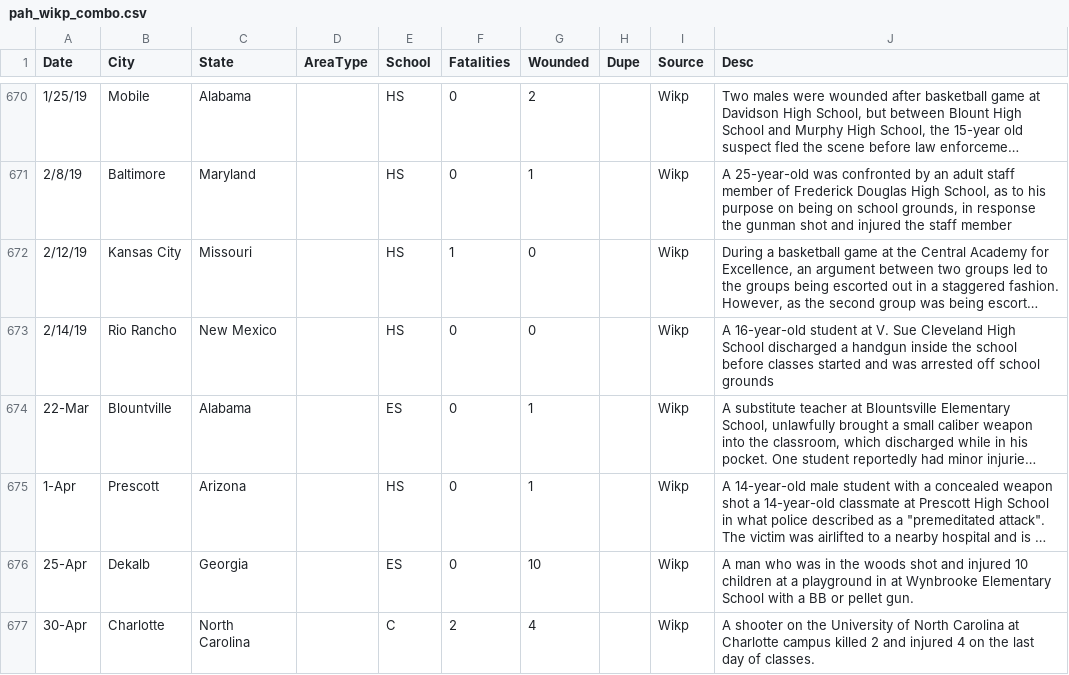
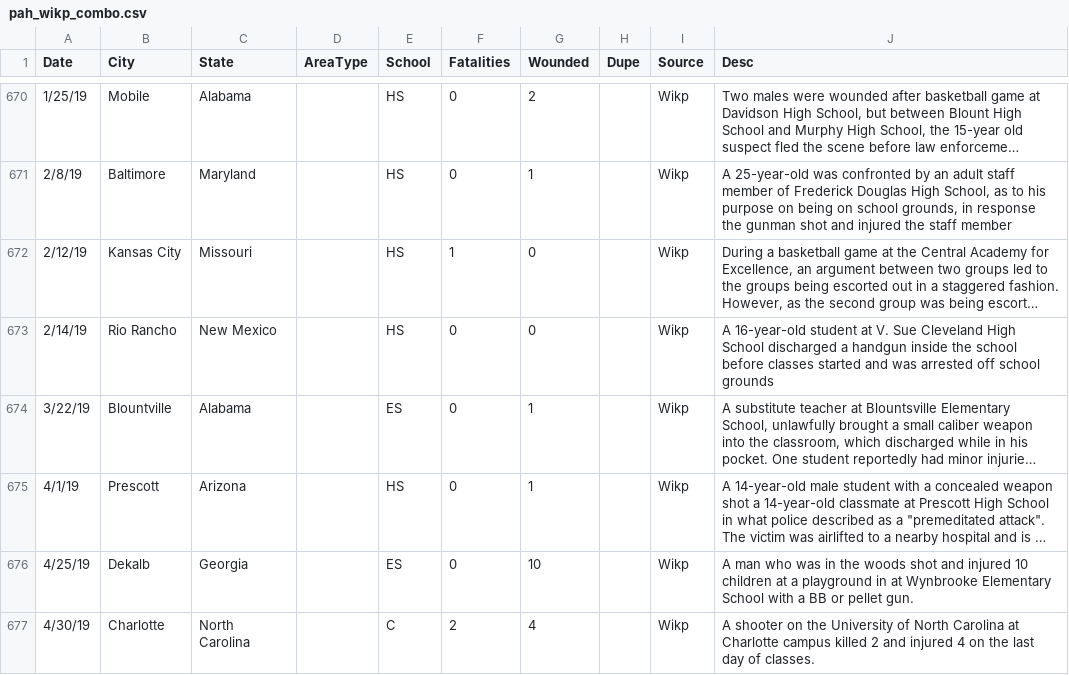
Before and after one commit to ecodan/school-shooting-data, a CSV file: pah_wikp_combo.csv, drawn as a sheet; only a part is shown, gaps mark what is left out; long unchanged cells end in …; the diff names each change by its address in the sheet, - before the commit and + after, or states it on an @@ line.

Commit message:
format patch

```diff
--- a/pah_wikp_combo.csv
+++ b/pah_wikp_combo.csv
-A674 (Date): 22-Mar
+A674 (Date): 3/22/19
-A675 (Date): 1-Apr
+A675 (Date): 4/1/19
-A676 (Date): 25-Apr
+A676 (Date): 4/25/19
-A677 (Date): 30-Apr
+A677 (Date): 4/30/19
```
